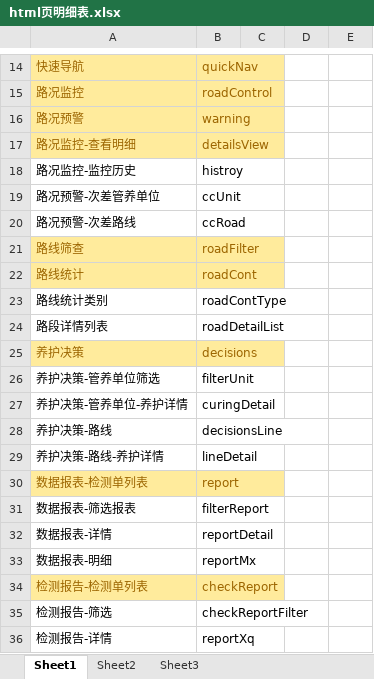
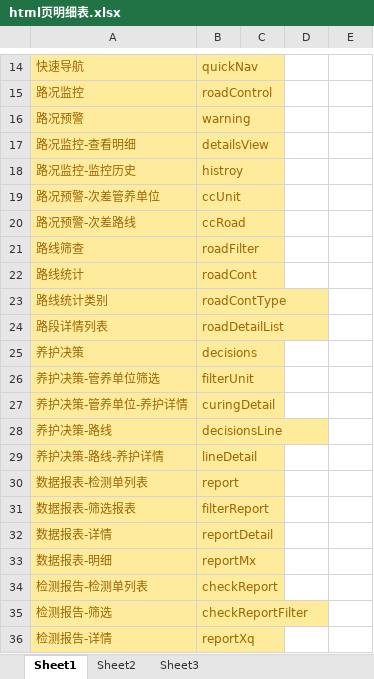
Before and after one commit to 1059026/learngit, an Excel workbook: road-mobile/src/components/html页明细表.xlsx, sheet Sheet1, drawn as a sheet; only a part is shown, gaps mark what is left out; values as stored, in another font and other column widths than the file's, no borders; the diff names each change by its address in the sheet, - before the commit and + after, or states it on an @@ line.

```diff
--- a/road-mobile/src/components/html页明细表.xlsx (sheet Sheet1)
+++ b/road-mobile/src/components/html页明细表.xlsx (sheet Sheet1)
@@ A18:B20 fill: none → #FFEB9C, text colour: black → #9C6500 @@
@@ A23:B24 fill: none → #FFEB9C, text colour: black → #9C6500 @@
@@ A26:B29 fill: none → #FFEB9C, text colour: black → #9C6500 @@
@@ A31:B33 fill: none → #FFEB9C, text colour: black → #9C6500 @@
@@ A35:B36 fill: none → #FFEB9C, text colour: black → #9C6500 @@
```
Also changed, not shown: 37 other files.
